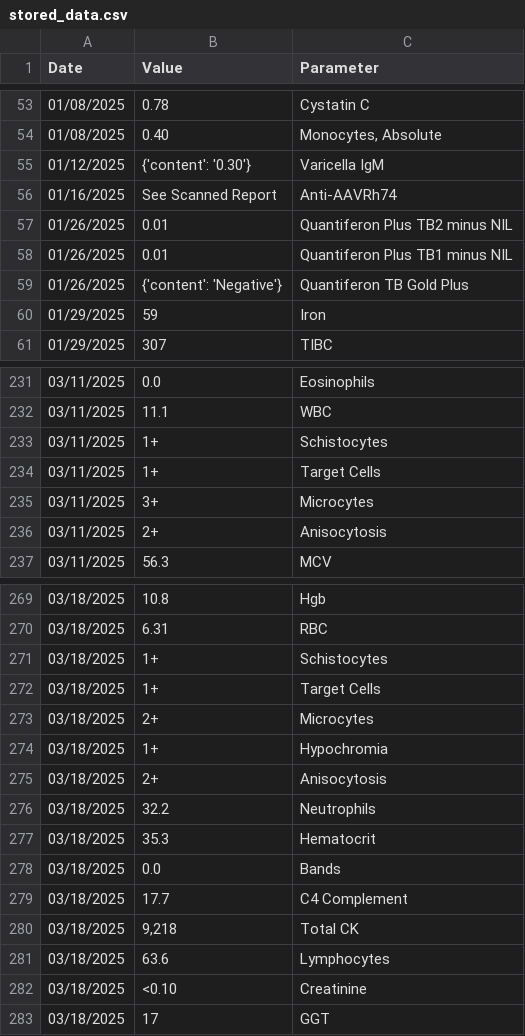
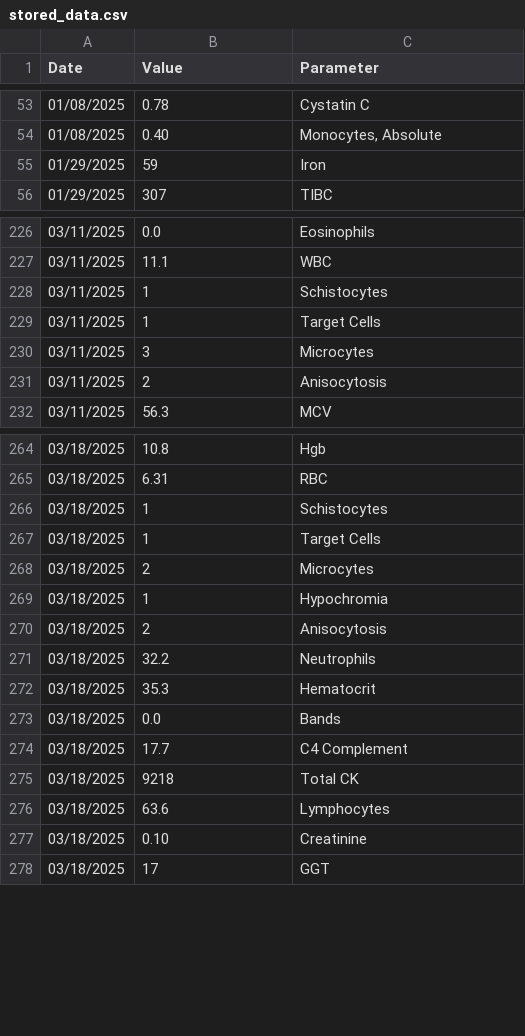
Before and after one commit to nsthethunderbolt/multi-params-visualizer, a CSV file: stored_data.csv, drawn as a sheet; only a part is shown, gaps mark what is left out; the diff covers the shown part only.

```diff
--- a/stored_data.csv
+++ b/stored_data.csv
@@ -54,7 +54,2 @@ Date,Value,Parameter
 01/08/2025,0.40,"Monocytes, Absolute"
-01/12/2025,{'content': '0.30'},Varicella IgM
-01/16/2025,See Scanned Report,Anti-AAVRh74
-01/26/2025,0.01,Quantiferon Plus TB2 minus NIL
-01/26/2025,0.01,Quantiferon Plus TB1 minus NIL
-01/26/2025,{'content': 'Negative'},Quantiferon TB Gold Plus
 01/29/2025,59,Iron
@@ -232,6 +227,6 @@ Date,Value,Parameter
 03/11/2025,11.1,WBC
-03/11/2025,1+,Schistocytes
-03/11/2025,1+,Target Cells
-03/11/2025,3+,Microcytes
-03/11/2025,2+,Anisocytosis
+03/11/2025,1,Schistocytes
+03/11/2025,1,Target Cells
+03/11/2025,3,Microcytes
+03/11/2025,2,Anisocytosis
 03/11/2025,56.3,MCV
@@ -270,7 +265,7 @@ Date,Value,Parameter
 03/18/2025,6.31,RBC
-03/18/2025,1+,Schistocytes
-03/18/2025,1+,Target Cells
-03/18/2025,2+,Microcytes
-03/18/2025,1+,Hypochromia
-03/18/2025,2+,Anisocytosis
+03/18/2025,1,Schistocytes
+03/18/2025,1,Target Cells
+03/18/2025,2,Microcytes
+03/18/2025,1,Hypochromia
+03/18/2025,2,Anisocytosis
 03/18/2025,32.2,Neutrophils
@@ -279,5 +274,5 @@ Date,Value,Parameter
 03/18/2025,17.7,C4 Complement
-03/18/2025,"9,218",Total CK
+03/18/2025,9218,Total CK
 03/18/2025,63.6,Lymphocytes
-03/18/2025,<0.10,Creatinine
+03/18/2025,0.10,Creatinine
 03/18/2025,17,GGT
```
Also changed, not shown: 50 edited cells elsewhere in this file, 6 other files.
